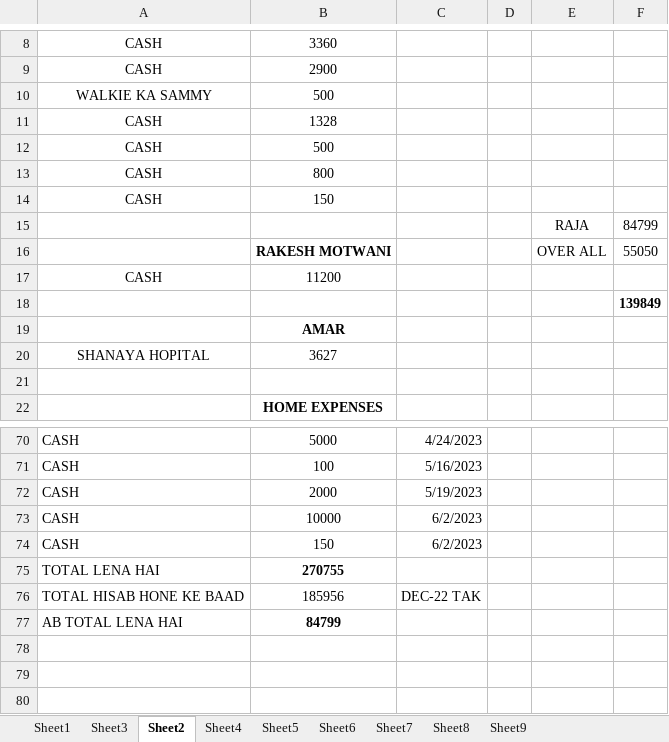
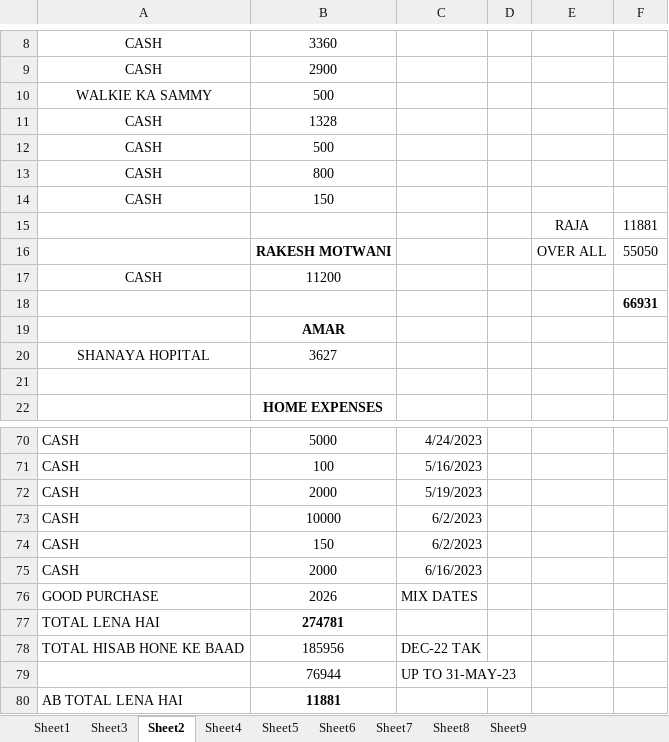
Before and after one commit to hunksammy/2084377289testbysam, an Excel workbook: IMPORTANT/main.xlsx, sheet Sheet2, drawn as a sheet; only a part is shown, gaps mark what is left out; values as stored, in another font and other column widths than the file's, no borders; conditional formats not drawn; addresses are those after the commit; the diff names each change by its address in the sheet, - before the commit and + after, or states it on an @@ line.

```diff
--- a/IMPORTANT/main.xlsx (sheet Sheet2)
+++ b/IMPORTANT/main.xlsx (sheet Sheet2)
-F15: 84799
+F15: 11881
-F18: 139849
+F18: 66931
+row 75: CASH | 2000 | 6/16/2023
+row 76: GOOD PURCHASE | 2026 | MIX DATES
-B77: 270755
+B77: 274781
+row 79:  | 76944 | UP TO 31-MAY-23
-B80: 84799
+B80: 11881
```
Also changed, not shown: sheet Sheet5, sheet Sheet1, IMPORTANT/NOVICE.xlsx, 37 other files.
